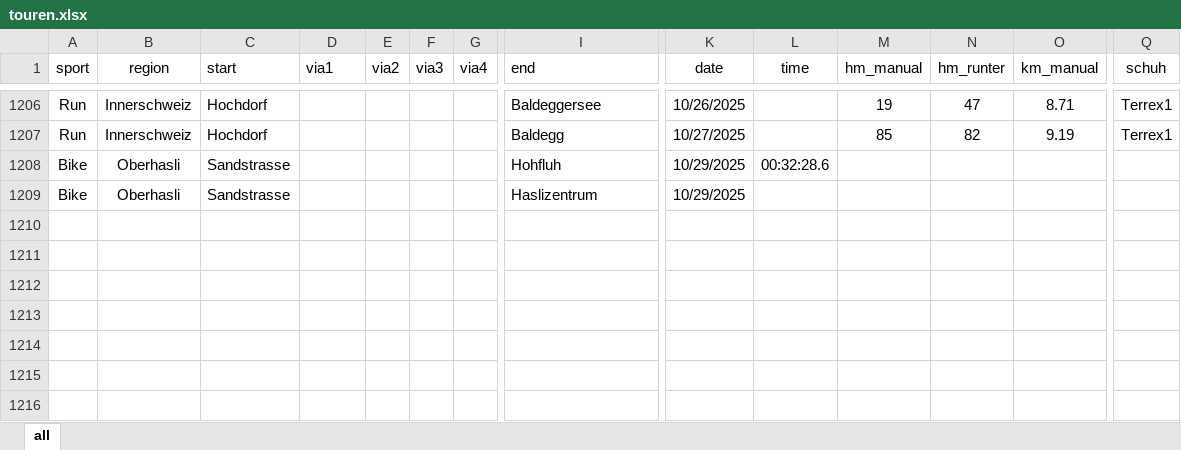
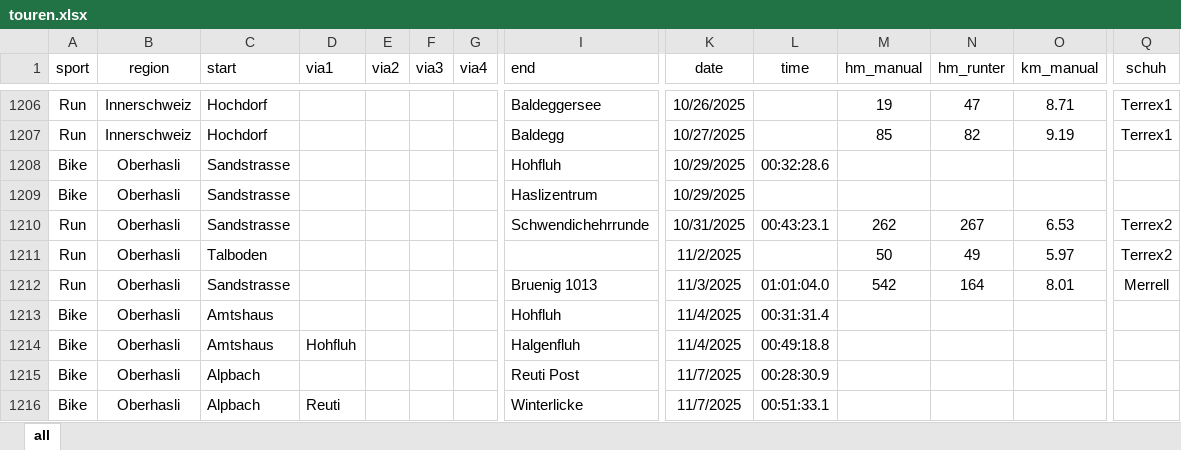
Before and after one commit to rufi77/sport, an Excel workbook: data/touren.xlsx, sheet all, drawn as a sheet; only a part is shown, gaps mark what is left out; values as stored, in another font and other column widths than the file's, no borders; conditional formats not drawn; rows hold the shown columns only; the diff names each change by its address in the sheet, - before the commit and + after, or states it on an @@ line.

```diff
--- a/data/touren.xlsx (sheet all)
+++ b/data/touren.xlsx (sheet all)
+row 1210: Run | Oberhasli | Sandstrasse |  |  |  |  | Schwendichehrrunde | 10/31/2025 | 00:43:23.1 | 262 | 267 | 6.53 | Terrex2
+row 1211: Run | Oberhasli | Talboden |  |  |  |  |  | 11/2/2025 |  | 50 | 49 | 5.97 | Terrex2
+row 1212: Run | Oberhasli | Sandstrasse |  |  |  |  | Bruenig 1013 | 11/3/2025 | 01:01:04.0 | 542 | 164 | 8.01 | Merrell
+row 1213: Bike | Oberhasli | Amtshaus |  |  |  |  | Hohfluh | 11/4/2025 | 00:31:31.4
+row 1214: Bike | Oberhasli | Amtshaus | Hohfluh |  |  |  | Halgenfluh | 11/4/2025 | 00:49:18.8
+row 1215: Bike | Oberhasli | Alpbach |  |  |  |  | Reuti Post | 11/7/2025 | 00:28:30.9
+row 1216: Bike | Oberhasli | Alpbach | Reuti |  |  |  | Winterlicke | 11/7/2025 | 00:51:33.1
```
Also changed, not shown: 13 other files.
